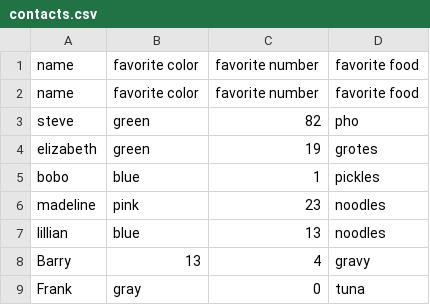
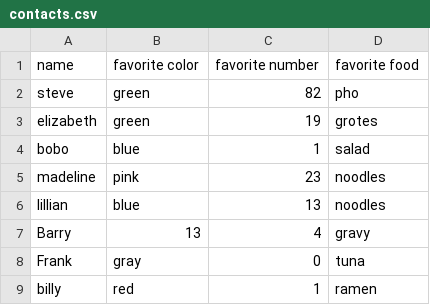
Before and after one commit to PdxCodeGuild/class_orca, a CSV file: code/stephen/contacts.csv, drawn as a sheet.

```diff
--- a/code/stephen/contacts.csv
+++ b/code/stephen/contacts.csv
@@ -1,6 +1,5 @@
 name,favorite color,favorite number,favorite food
-name,favorite color,favorite number,favorite food
 steve,green,82,pho
 elizabeth,green,19,grotes
-bobo,blue,1,pickles
+bobo,blue,1,salad
 madeline,pink,23,noodles
@@ -9 +8,2 @@ Barry,13,4,gravy
 Frank,gray,0,tuna
+billy,red,1,ramen
```
Also changed, not shown: 1 other file.
